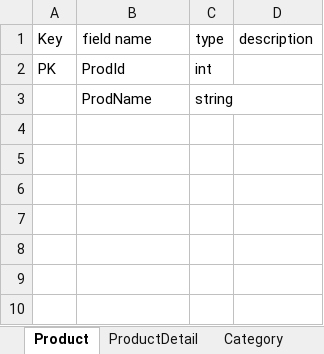
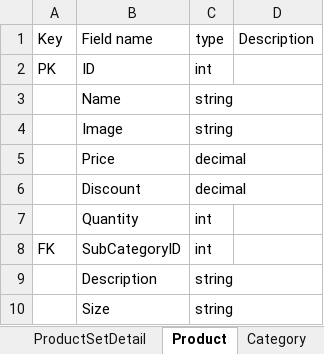
Before and after one commit to miiwnoii21/miiwstore, an Excel workbook: Docs/DBSchema.xlsx, sheet Product, drawn as a sheet; values as stored, in another font and other column widths than the file's, no borders; the diff names each change by its address in the sheet, - before the commit and + after, or states it on an @@ line.

Commit message:
redesign database, edit product controller

```diff
--- a/Docs/DBSchema.xlsx (sheet Product)
+++ b/Docs/DBSchema.xlsx (sheet Product)
-sheet tab: ProductDetail
+sheet tab: ProductSetDetail
-B1: field name
+B1: Field name
-D1: description
+D1: Description
-B2: ProdId
+B2: ID
-B3: ProdName
+B3: Name
+row 4:  | Image | string
+row 5:  | Price | decimal
+row 6:  | Discount | decimal
+row 7:  | Quantity | int
+row 8: FK | SubCategoryID | int
+row 9:  | Description | string
+row 10:  | Size | string
```
Also changed, not shown: sheet OrderDetail, sheet Category, sheet Order, sheet User, other sheet tabs, 21 other files.
